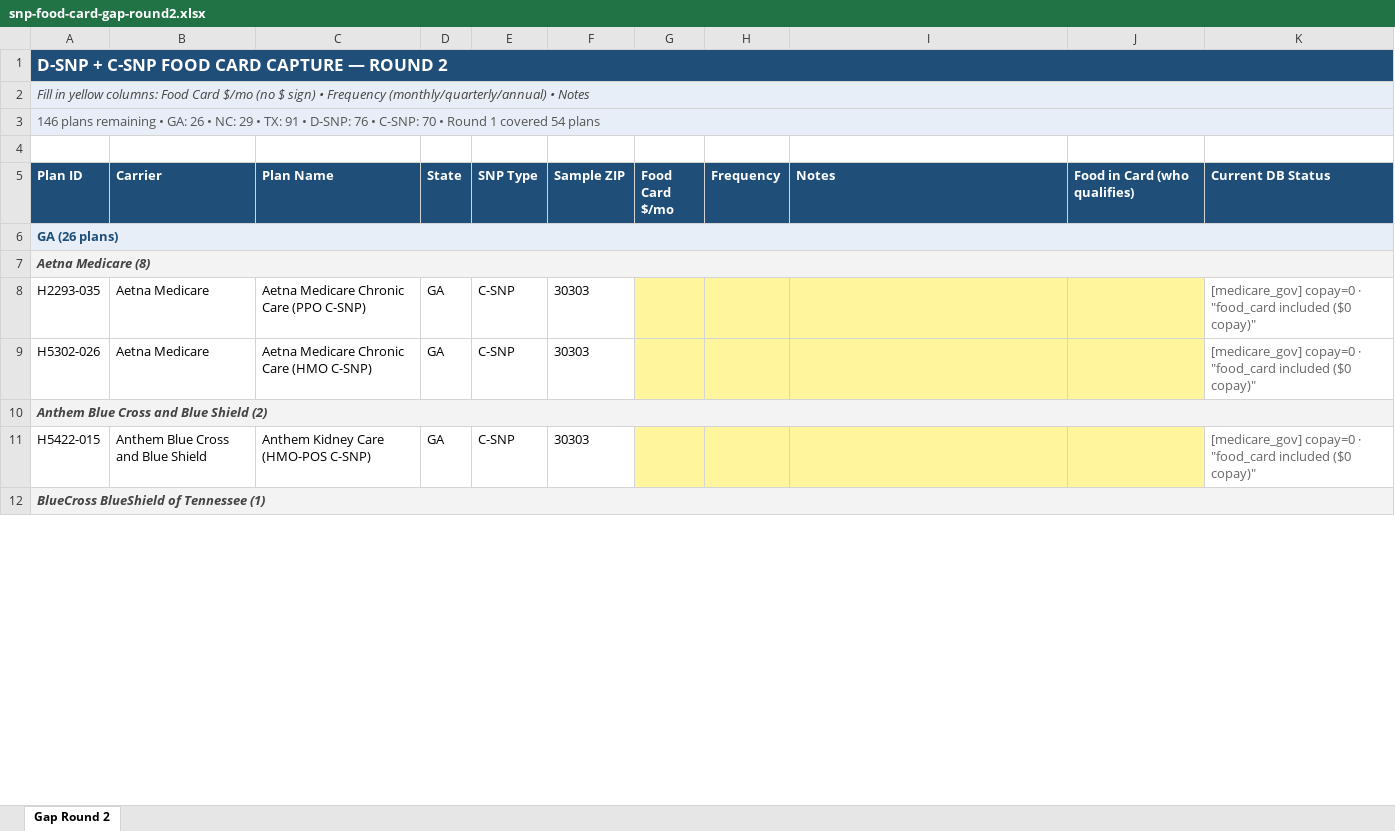
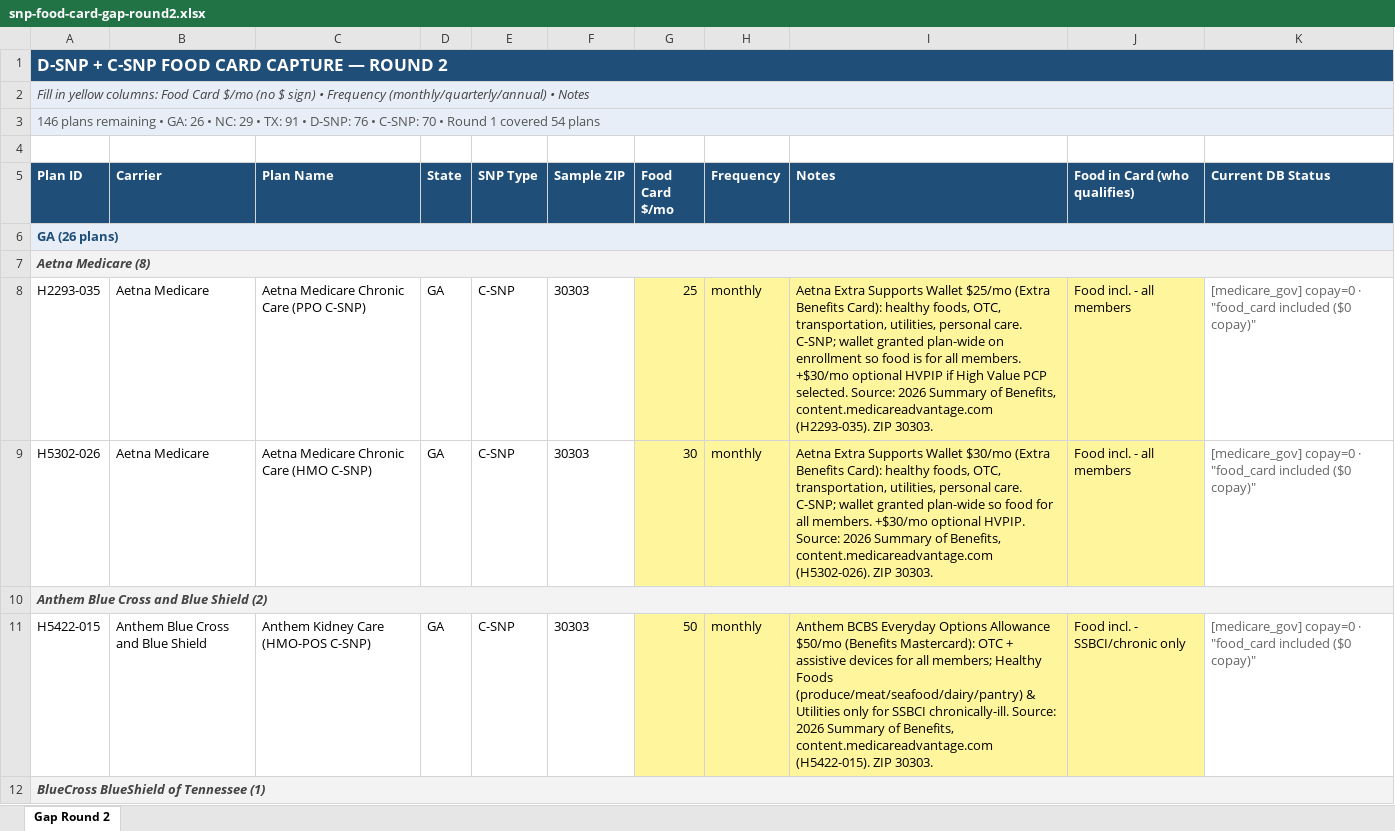
Before and after one commit to robert9907/planmatch, an Excel workbook: scripts/captures/snp-food-card-gap-round2.xlsx, sheet Gap Round 2, drawn as a sheet; only a part is shown; values as stored, in another font and other column widths than the file's, no borders; the diff covers the shown part only; the diff names each change by its address in the sheet, - before the commit and + after, or states it on an @@ line.

```diff
--- a/scripts/captures/snp-food-card-gap-round2.xlsx (sheet Gap Round 2)
+++ b/scripts/captures/snp-food-card-gap-round2.xlsx (sheet Gap Round 2)
-G8 (Food Card $/mo): (empty)
+G8 (Food Card $/mo): 25
-H8:H9 (Frequency): (empty)
+H8:H9 (Frequency): monthly
-I8 (Notes): (empty)
+I8 (Notes): Aetna Extra Supports Wallet $25/mo (Extra Benefits Card): healthy foods, OTC, transportation, utilities, personal care. C-SNP; wallet granted plan-wide on enrollment so food is for all members. +$30/mo optional HVPIP if High Value PCP selected. Source: 2026 Summary of Benefits, content.medicareadvantage.com (H2293-035). ZIP 30303.
-J8:J9 (Food in Card (who qualifies)): (empty)
+J8:J9 (Food in Card (who qualifies)): Food incl. - all members
-G9 (Food Card $/mo): (empty)
+G9 (Food Card $/mo): 30
-I9 (Notes): (empty)
+I9 (Notes): Aetna Extra Supports Wallet $30/mo (Extra Benefits Card): healthy foods, OTC, transportation, utilities, personal care. C-SNP; wallet granted plan-wide so food for all members. +$30/mo optional HVPIP. Source: 2026 Summary of Benefits, content.medicareadvantage.com (H5302-026). ZIP 30303.
-G11 (Food Card $/mo): (empty)
+G11 (Food Card $/mo): 50
-H11 (Frequency): (empty)
+H11 (Frequency): monthly
-I11 (Notes): (empty)
+I11 (Notes): Anthem BCBS Everyday Options Allowance $50/mo (Benefits Mastercard): OTC + assistive devices for all members; Healthy Foods (produce/meat/seafood/dairy/pantry) & Utilities only for SSBCI chronically-ill. Source: 2026 Summary of Benefits, content.medicareadvantage.com (H5422-015). ZIP 30303.
-J11 (Food in Card (who qualifies)): (empty)
+J11 (Food in Card (who qualifies)): Food incl. - SSBCI/chronic only
```
Also changed, not shown: 570 edited cells and cell formats elsewhere in this sheet, 2 other files.
